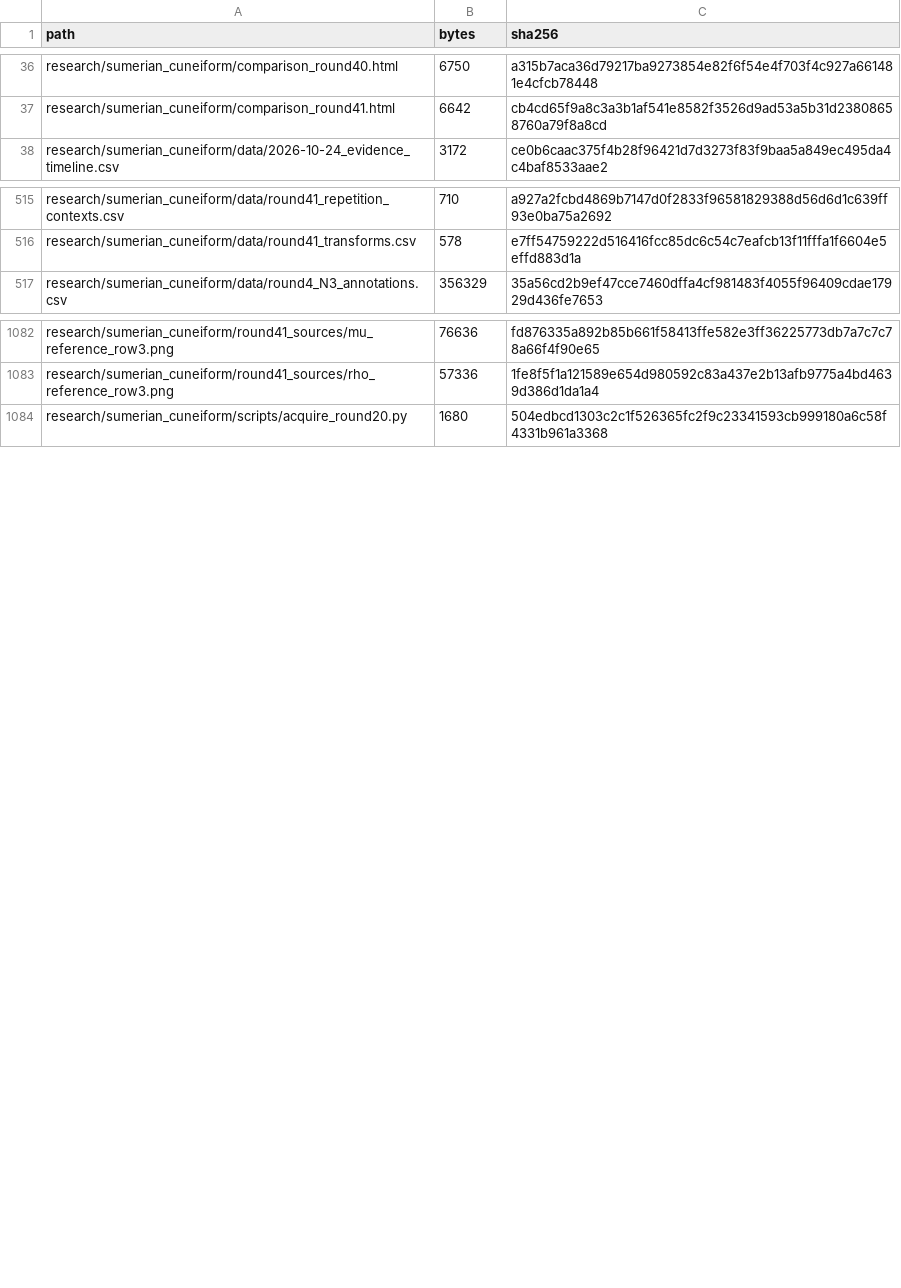
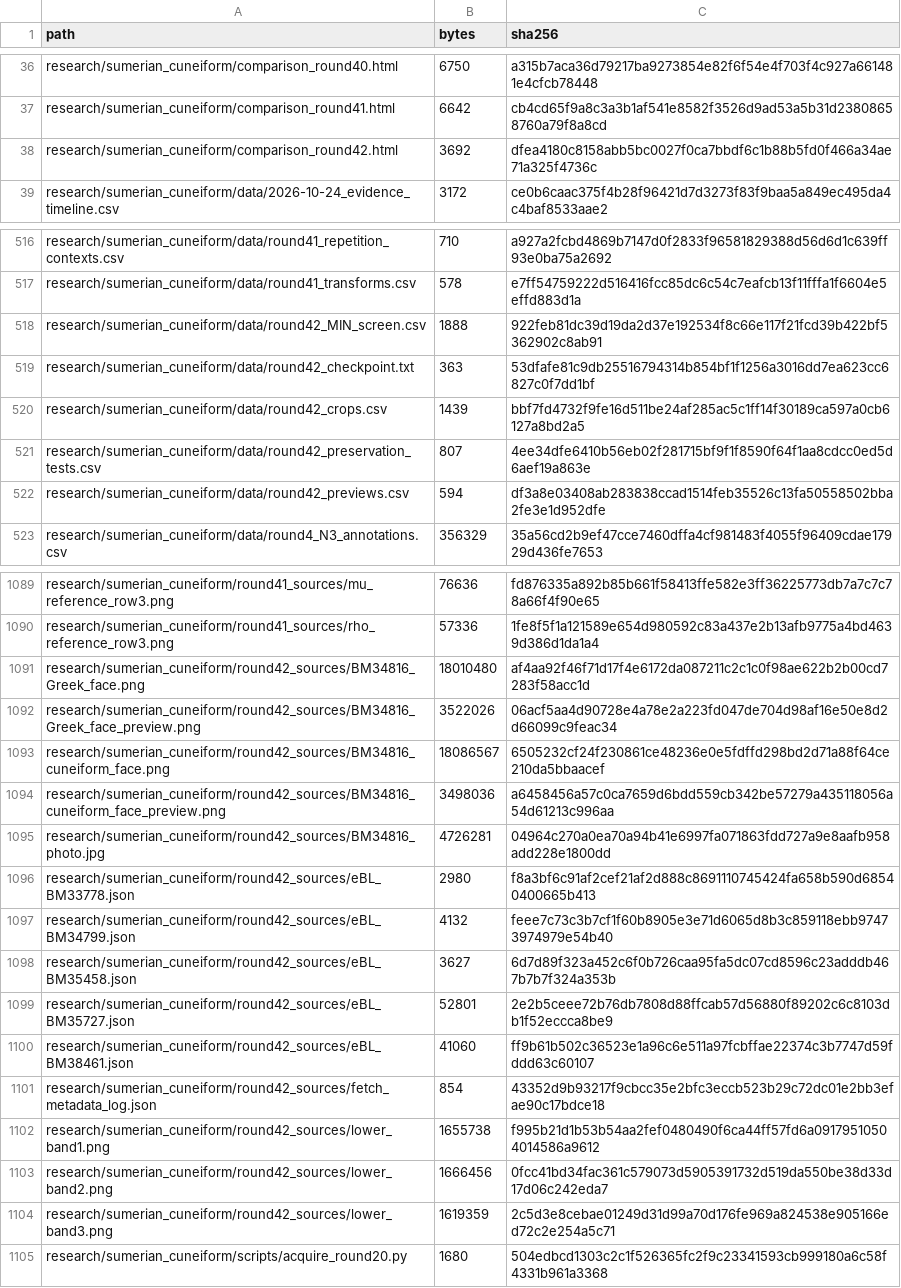
Before and after one commit to DauletBai/tartarus, a CSV file: MANIFEST.csv, drawn as a sheet; only a part is shown, gaps mark what is left out; the diff covers the shown part only.

Commit message:
research: synthesize book findings and check BM34816 preservation

```diff
--- a/MANIFEST.csv
+++ b/MANIFEST.csv
@@ -37,2 +37,3 @@ research/sumerian_cuneiform/comparison_round40.html,6750,a315b7aca36d79217ba9273
 research/sumerian_cuneiform/comparison_round41.html,6642,cb4cd65f9a8c3a3b1af541e8582f3526d9ad53a5b31d23808658760a79f8a8cd
+research/sumerian_cuneiform/comparison_round42.html,3692,dfea4180c8158abb5bc0027f0ca7bbdf6c1b88b5fd0f466a34ae71a325f4736c
 research/sumerian_cuneiform/data/2026-10-24_evidence_timeline.csv,3172,ce0b6caac375f4b28f96421d7d3273f83f9baa5a849ec495da4c4baf8533aae2
@@ -516,2 +517,7 @@ research/sumerian_cuneiform/data/round41_repetition_contexts.csv,710,a927a2fcbd4
 research/sumerian_cuneiform/data/round41_transforms.csv,578,e7ff54759222d516416fcc85dc6c54c7eafcb13f11fffa1f6604e5effd883d1a
+research/sumerian_cuneiform/data/round42_MIN_screen.csv,1888,922feb81dc39d19da2d37e192534f8c66e117f21fcd39b422bf5362902c8ab91
+research/sumerian_cuneiform/data/round42_checkpoint.txt,363,53dfafe81c9db25516794314b854bf1f1256a3016dd7ea623cc6827c0f7dd1bf
+research/sumerian_cuneiform/data/round42_crops.csv,1439,bbf7fd4732f9fe16d511be24af285ac5c1ff14f30189ca597a0cb6127a8bd2a5
+research/sumerian_cuneiform/data/round42_preservation_tests.csv,807,4ee34dfe6410b56eb02f281715bf9f1f8590f64f1aa8cdcc0ed5d6aef19a863e
+research/sumerian_cuneiform/data/round42_previews.csv,594,df3a8e03408ab283838ccad1514feb35526c13fa50558502bba2fe3e1d952dfe
 research/sumerian_cuneiform/data/round4_N3_annotations.csv,356329,35a56cd2b9ef47cce7460dffa4cf981483f4055f96409cdae17929d436fe7653
@@ -1083,2 +1090,16 @@ research/sumerian_cuneiform/round41_sources/mu_reference_row3.png,76636,fd876335
 research/sumerian_cuneiform/round41_sources/rho_reference_row3.png,57336,1fe8f5f1a121589e654d980592c83a437e2b13afb9775a4bd4639d386d1da1a4
+research/sumerian_cuneiform/round42_sources/BM34816_Greek_face.png,18010480,af4aa92f46f71d17f4e6172da087211c2c1c0f98ae622b2b00cd7283f58acc1d
+research/sumerian_cuneiform/round42_sources/BM34816_Greek_face_preview.png,3522026,06acf5aa4d90728e4a78e2a223fd047de704d98af16e50e8d2d66099c9feac34
+research/sumerian_cuneiform/round42_sources/BM34816_cuneiform_face.png,18086567,6505232cf24f230861ce48236e0e5fdffd298bd2d71a88f64ce210da5bbaacef
+research/sumerian_cuneiform/round42_sources/BM34816_cuneiform_face_preview.png,3498036,a6458456a57c0ca7659d6bdd559cb342be57279a435118056a54d61213c996aa
+research/sumerian_cuneiform/round42_sources/BM34816_photo.jpg,4726281,04964c270a0ea70a94b41e6997fa071863fdd727a9e8aafb958add228e1800dd
+research/sumerian_cuneiform/round42_sources/eBL_BM33778.json,2980,f8a3bf6c91af2cef21af2d888c8691110745424fa658b590d68540400665b413
+research/sumerian_cuneiform/round42_sources/eBL_BM34799.json,4132,feee7c73c3b7cf1f60b8905e3e71d6065d8b3c859118ebb97473974979e54b40
+research/sumerian_cuneiform/round42_sources/eBL_BM35458.json,3627,6d7d89f323a452c6f0b726caa95fa5dc07cd8596c23adddb467b7b7f324a353b
+research/sumerian_cuneiform/round42_sources/eBL_BM35727.json,52801,2e2b5ceee72b76db7808d88ffcab57d56880f89202c6c8103db1f52eccca8be9
+research/sumerian_cuneiform/round42_sources/eBL_BM38461.json,41060,ff9b61b502c36523e1a96c6e511a97fcbffae22374c3b7747d59fddd63c60107
+research/sumerian_cuneiform/round42_sources/fetch_metadata_log.json,854,43352d9b93217f9cbcc35e2bfc3eccb523b29c72dc01e2bb3efae90c17bdce18
+research/sumerian_cuneiform/round42_sources/lower_band1.png,1655738,f995b21d1b53b54aa2fef0480490f6ca44ff57fd6a09179510504014586a9612
+research/sumerian_cuneiform/round42_sources/lower_band2.png,1666456,0fcc41bd34fac361c579073d5905391732d519da550be38d33d17d06c242eda7
+research/sumerian_cuneiform/round42_sources/lower_band3.png,1619359,2c5d3e8cebae01249d31d99a70d176fe969a824538e905166ed72c2e254a5c71
 research/sumerian_cuneiform/scripts/acquire_round20.py,1680,504edbcd1303c2c1f526365fc2f9c23341593cb999180a6c58f4331b961a3368
```
Also changed, not shown: 5 added rows and 4 edited cells elsewhere in this file, research/sumerian_cuneiform/SOURCE_REGISTER.csv, 26 other files.
